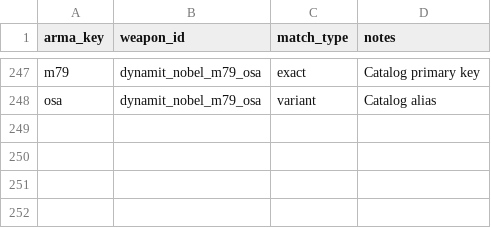
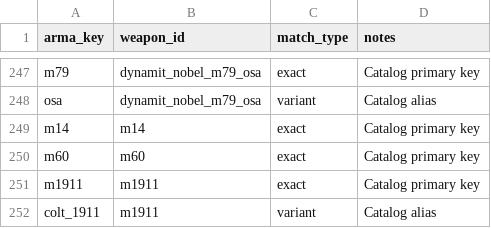
Before and after one commit to lErrorl404l/AceBallisticsExtended, a TSV file: data/arma_weapon_map.tsv, drawn as a sheet; only a part is shown, gaps mark what is left out.

Commit message:
feat(data): forward-data architecture with real_weapons.tsv + arma_weapon_map.tsv
- Migrate weapon/ammo data from JSON files to compile-time PHF via TSV sources
- Add real_weapons.tsv with researched IRL weapon specs (caliber, barrel, twist,
  pressure, mass, MV) plus arma_weapon_map.tsv for cross-reference
- Update build.rs PHF generator for TSV-based compile-time lookup
- Remove legacy JSON schema files, SQF export scripts, and Python tooling
- Remove deprecated ext/tests/armor_data_format_test.rs
- Apply cargo fmt across effects/, penetration/, sighting/, systems/ modules

```diff
--- a/data/arma_weapon_map.tsv
+++ b/data/arma_weapon_map.tsv
@@ -248 +248,5 @@ m79	dynamit_nobel_m79_osa	exact	Catalog primary key
 osa	dynamit_nobel_m79_osa	variant	Catalog alias
+m14	m14	exact	Catalog primary key
+m60	m60	exact	Catalog primary key
+m1911	m1911	exact	Catalog primary key
+colt_1911	m1911	variant	Catalog alias
```
Also changed, not shown: data/real_weapons.tsv, 49 other files.
